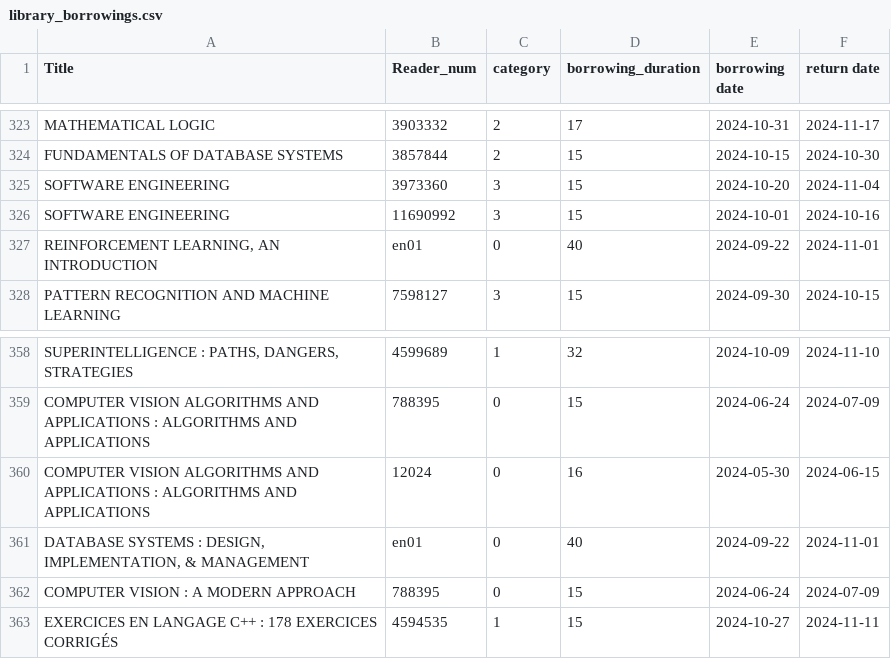
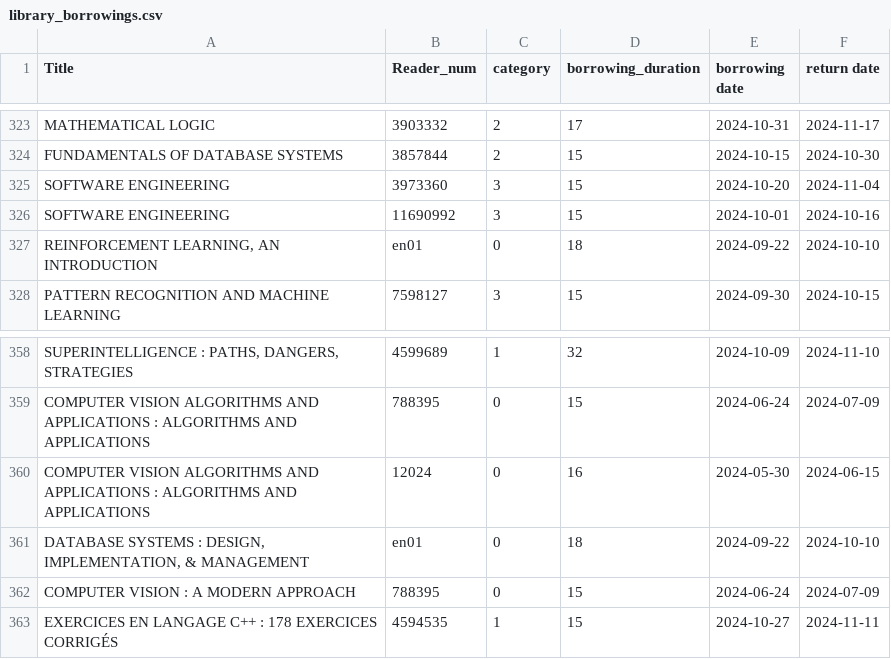
Before and after one commit to mustafaots/Library-Optimization-and-Book-Recommendation-Data-Mining-Project, a CSV file: data/processed/library_borrowings.csv, drawn as a sheet; only a part is shown, gaps mark what is left out.

```diff
--- a/data/processed/library_borrowings.csv
+++ b/data/processed/library_borrowings.csv
@@ -326,3 +326,3 @@ SOFTWARE ENGINEERING,3973360,3,15,2024-10-20,2024-11-04
 SOFTWARE ENGINEERING,11690992,3,15,2024-10-01,2024-10-16
-"REINFORCEMENT LEARNING, AN INTRODUCTION",en01,0,40,2024-09-22,2024-11-01
+"REINFORCEMENT LEARNING, AN INTRODUCTION",en01,0,18,2024-09-22,2024-10-10
 PATTERN RECOGNITION AND MACHINE LEARNING,7598127,3,15,2024-09-30,2024-10-15
@@ -360,3 +360,3 @@ COMPUTER VISION ALGORITHMS AND APPLICATIONS : ALGORITHMS AND APPLICATIONS,788395
 COMPUTER VISION ALGORITHMS AND APPLICATIONS : ALGORITHMS AND APPLICATIONS,12024,0,16,2024-05-30,2024-06-15
-"DATABASE SYSTEMS : DESIGN, IMPLEMENTATION, & MANAGEMENT",en01,0,40,2024-09-22,2024-11-01
+"DATABASE SYSTEMS : DESIGN, IMPLEMENTATION, & MANAGEMENT",en01,0,18,2024-09-22,2024-10-10
 COMPUTER VISION : A MODERN APPROACH,788395,0,15,2024-06-24,2024-07-09
```
Also changed, not shown: 1 other file.
